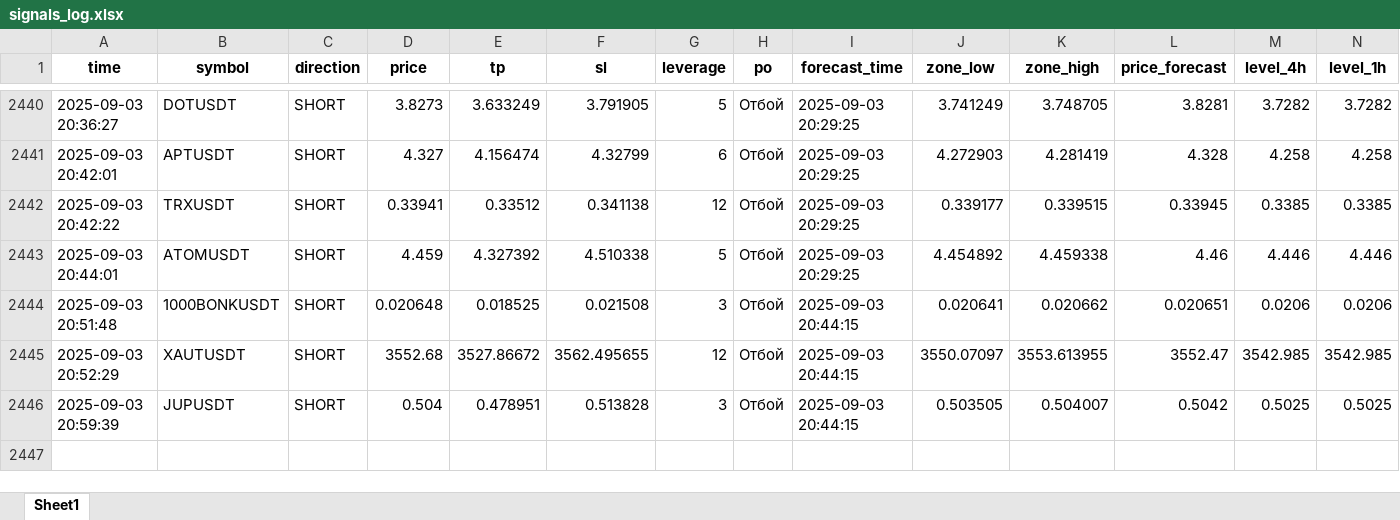
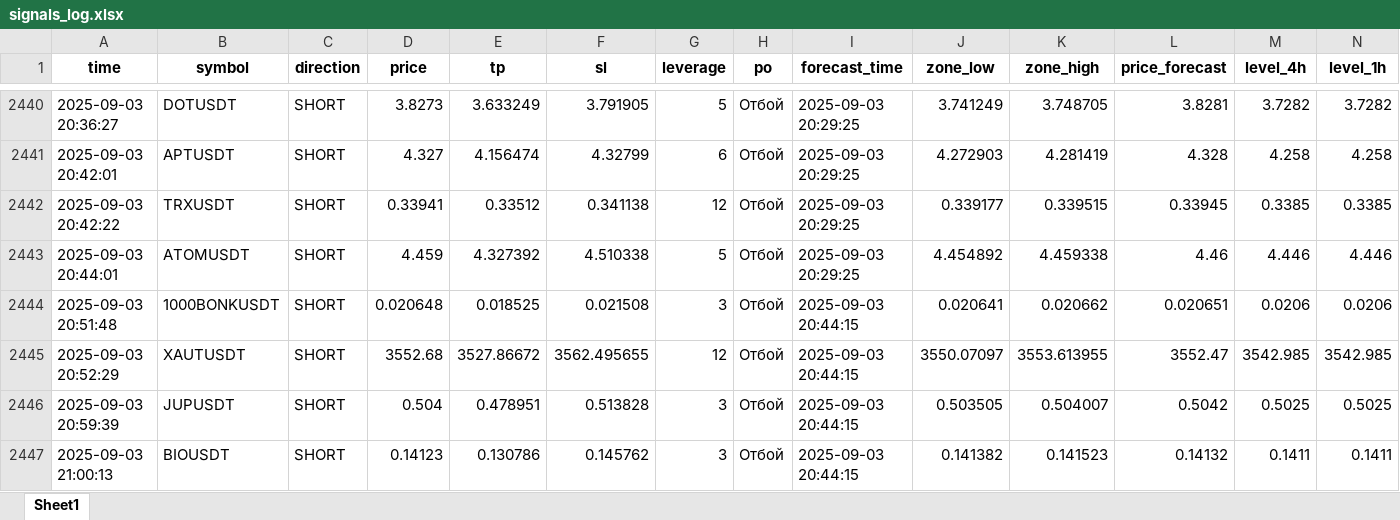
Before and after one commit to Toevich/crypto-signals, an Excel workbook: signals_log.xlsx, sheet Sheet1, drawn as a sheet; only a part is shown, gaps mark what is left out; values as stored, in another font and other column widths than the file's, no borders; rows hold the shown columns only; the diff names each change by its address in the sheet, - before the commit and + after, or states it on an @@ line.

Commit message:
Добавлен сигнал BIOUSDT (SHORT)

```diff
--- a/signals_log.xlsx (sheet Sheet1)
+++ b/signals_log.xlsx (sheet Sheet1)
+row 2447: 2025-09-03 21:00:13 | BIOUSDT | SHORT | 0.14123 | 0.130786 | 0.145762 | 3 | Отбой | 2025-09-03 20:44:15 | 0.141382 | 0.141523 | 0.14132 | 0.1411 | 0.1411
```
